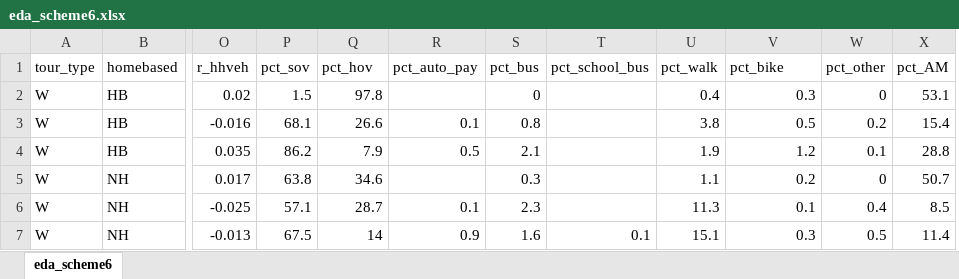
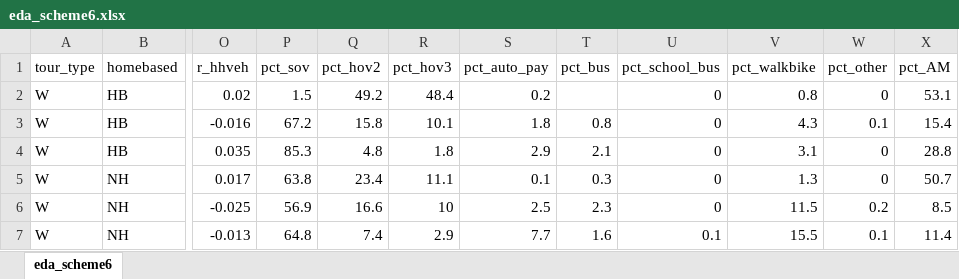
Before and after one commit to Triangle-Modeling-and-Analytics/TRMG2, an Excel workbook: docs/data/output/survey_processing/eda_scheme6.xlsx, sheet eda_scheme6, drawn as a sheet; only a part is shown, gaps mark what is left out; values as stored, in another font and other column widths than the file's, no borders; conditional formats not drawn; removed rows and columns are numbered as before the commit, all else as after; the diff covers the shown part only; the diff names each change by its address in the sheet, - before the commit and + after, or states it on an @@ line.

Commit message:
Replace mode_simple2 field with mode_final
This also slightly changes the modes. HOV is split into HOV2 and HOV3+.
Walk and bike are combined into walkbike. Other RMDs will need to be
updated due to these changes.

```diff
--- a/docs/data/output/survey_processing/eda_scheme6.xlsx (sheet eda_scheme6)
+++ b/docs/data/output/survey_processing/eda_scheme6.xlsx (sheet eda_scheme6)
+column R (pct_hov3), rows 2-7: 48.4 | 10.1 | 1.8 | 11.1 | 10 | 2.9
-column U (pct_walk), rows 2-7: 0.4 | 3.8 | 1.9 | 1.1 | 11.3 | 15.1
-Q1: pct_hov
+Q1: pct_hov2
-V1: pct_bike
+V1: pct_walkbike
-Q2 (pct_hov2): 97.8
+Q2 (pct_hov2): 49.2
-S2 (pct_auto_pay): (empty)
+S2 (pct_auto_pay): 0.2
-T2 (pct_bus): 0
+T2 (pct_bus): (empty)
-U2:U6 (pct_school_bus): (empty)
+U2:U6 (pct_school_bus): 0
-V2 (pct_walkbike): 0.3
+V2 (pct_walkbike): 0.8
-P3 (pct_sov): 68.1
+P3 (pct_sov): 67.2
-Q3 (pct_hov2): 26.6
+Q3 (pct_hov2): 15.8
-S3 (pct_auto_pay): 0.1
+S3 (pct_auto_pay): 1.8
-V3 (pct_walkbike): 0.5
+V3 (pct_walkbike): 4.3
-W3 (pct_other): 0.2
+W3 (pct_other): 0.1
-P4 (pct_sov): 86.2
+P4 (pct_sov): 85.3
-Q4 (pct_hov2): 7.9
+Q4 (pct_hov2): 4.8
-S4 (pct_auto_pay): 0.5
+S4 (pct_auto_pay): 2.9
-V4 (pct_walkbike): 1.2
+V4 (pct_walkbike): 3.1
-W4 (pct_other): 0.1
+W4 (pct_other): 0
-Q5 (pct_hov2): 34.6
+Q5 (pct_hov2): 23.4
-S5 (pct_auto_pay): (empty)
+S5 (pct_auto_pay): 0.1
-V5 (pct_walkbike): 0.2
+V5 (pct_walkbike): 1.3
-P6 (pct_sov): 57.1
+P6 (pct_sov): 56.9
-Q6 (pct_hov2): 28.7
+Q6 (pct_hov2): 16.6
-S6 (pct_auto_pay): 0.1
+S6 (pct_auto_pay): 2.5
-V6 (pct_walkbike): 0.1
+V6 (pct_walkbike): 11.5
-W6 (pct_other): 0.4
+W6 (pct_other): 0.2
-P7 (pct_sov): 67.5
+P7 (pct_sov): 64.8
-Q7 (pct_hov2): 14
+Q7 (pct_hov2): 7.4
-S7 (pct_auto_pay): 0.9
+S7 (pct_auto_pay): 7.7
-V7 (pct_walkbike): 0.3
+V7 (pct_walkbike): 15.5
-W7 (pct_other): 0.5
+W7 (pct_other): 0.1
```
Also changed, not shown: 45 edited cells elsewhere in this sheet, 6 other files.
